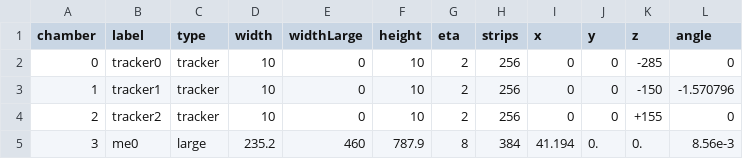
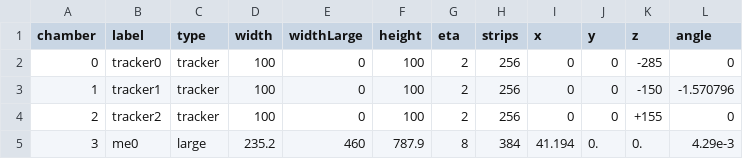
Before and after one commit to antonellopellecchia/test-beam-unpacker, a CSV file: geometry/july2022.csv, drawn as a sheet.

Commit message:
Fix july2022 tracker size bug

```diff
--- a/geometry/july2022.csv
+++ b/geometry/july2022.csv
@@ -1,5 +1,5 @@
 chamber,label,type,width,widthLarge,height,eta,strips,x,y,z,angle
-0,tracker0,tracker,10,0,10,2,256,0,0,-285,0
-1,tracker1,tracker,10,0,10,2,256,0,0,-150,-1.570796
-2,tracker2,tracker,10,0,10,2,256,0,0,+155,0
-3,me0,large,235.2,460,787.9,8,384,41.194,0.,0.,8.56e-3
+0,tracker0,tracker,100,0,100,2,256,0,0,-285,0
+1,tracker1,tracker,100,0,100,2,256,0,0,-150,-1.570796
+2,tracker2,tracker,100,0,100,2,256,0,0,+155,0
+3,me0,large,235.2,460,787.9,8,384,41.194,0.,0.,4.29e-3
```
